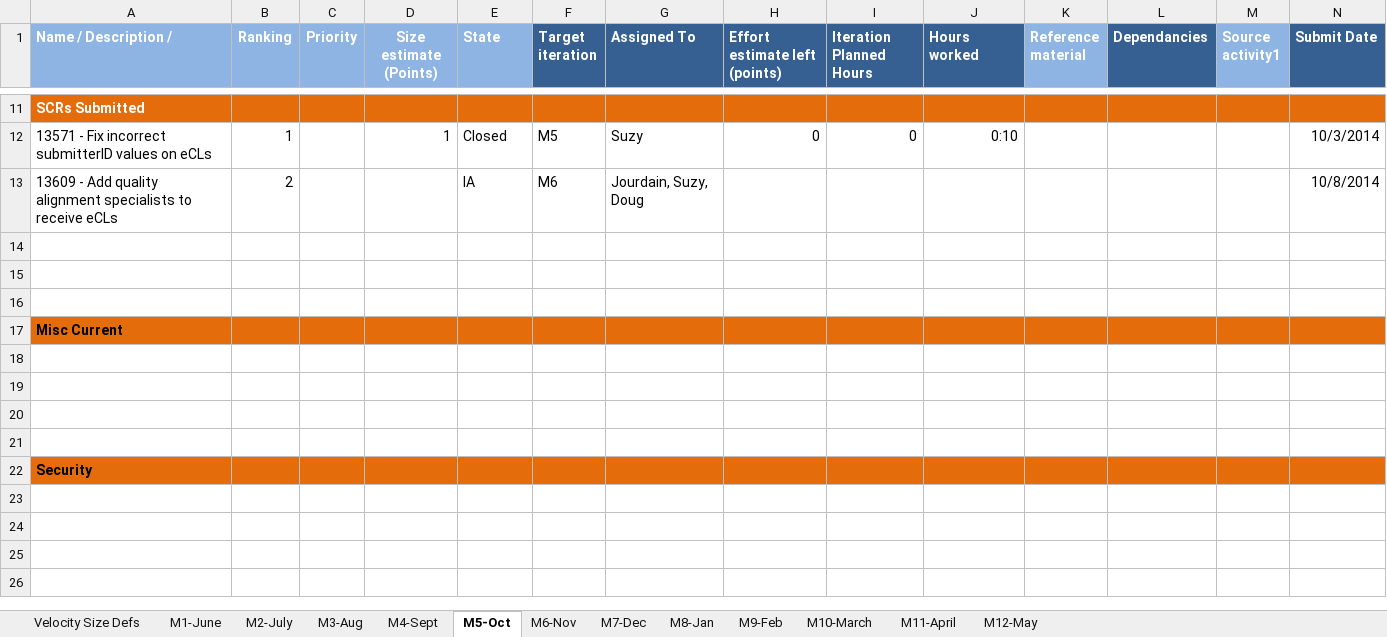
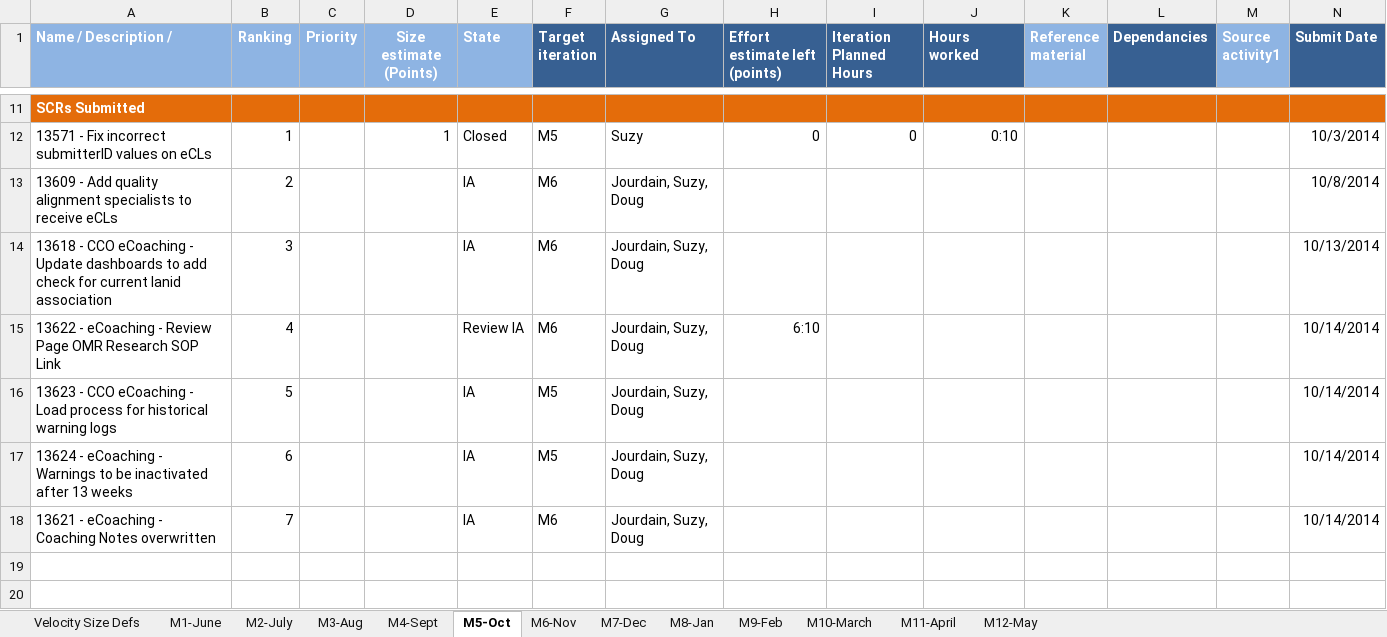
Before and after one commit to maximus-cco/eCoaching_V2_Bak, an Excel workbook: Project Management/CCO OY2_eCoahing Log Work Items List.xlsx, sheet M5-Oct, drawn as a sheet; only a part is shown, gaps mark what is left out; the shorter side is filled out with more unchanged rows; values as stored, in another font and other column widths than the file's, no borders; rows hold the shown columns only; the diff names each change by its address in the sheet, - before the commit and + after, or states it on an @@ line.

Commit message:
[VM:timothy.queen@10/15/2014 12:56:14 PM] updated 10/15/2014
git-tfs-id: [https://tfs.omnicloud.local/tfs/cco%20program/]$/eCoaching_V2;C13741

```diff
--- a/Project Management/CCO OY2_eCoahing Log Work Items List.xlsx (sheet M5-Oct)
+++ b/Project Management/CCO OY2_eCoahing Log Work Items List.xlsx (sheet M5-Oct)
-row 14: (empty)
+row 14: 13618 - CCO eCoaching - Update dashboards to add check for current lanid association | 3 |  |  | IA | M6 | Jourdain, Suzy, Doug |  |  |  |  |  |  | 10/13/2014
+row 15: 13622 - eCoaching - Review Page OMR Research SOP Link | 4 |  |  | Review IA | M6 | Jourdain, Suzy, Doug | 6:10 |  |  |  |  |  | 10/14/2014
+row 16: 13623 - CCO eCoaching - Load process for historical warning logs | 5 |  |  | IA | M5 | Jourdain, Suzy, Doug |  |  |  |  |  |  | 10/14/2014
+row 17: 13624 - eCoaching - Warnings to be inactivated after 13 weeks | 6 |  |  | IA | M5 | Jourdain, Suzy, Doug |  |  |  |  |  |  | 10/14/2014
+row 18: 13621 - eCoaching - Coaching Notes overwritten | 7 |  |  | IA | M6 | Jourdain, Suzy, Doug |  |  |  |  |  |  | 10/14/2014
```
Also changed, not shown: sheet M3-Aug.
